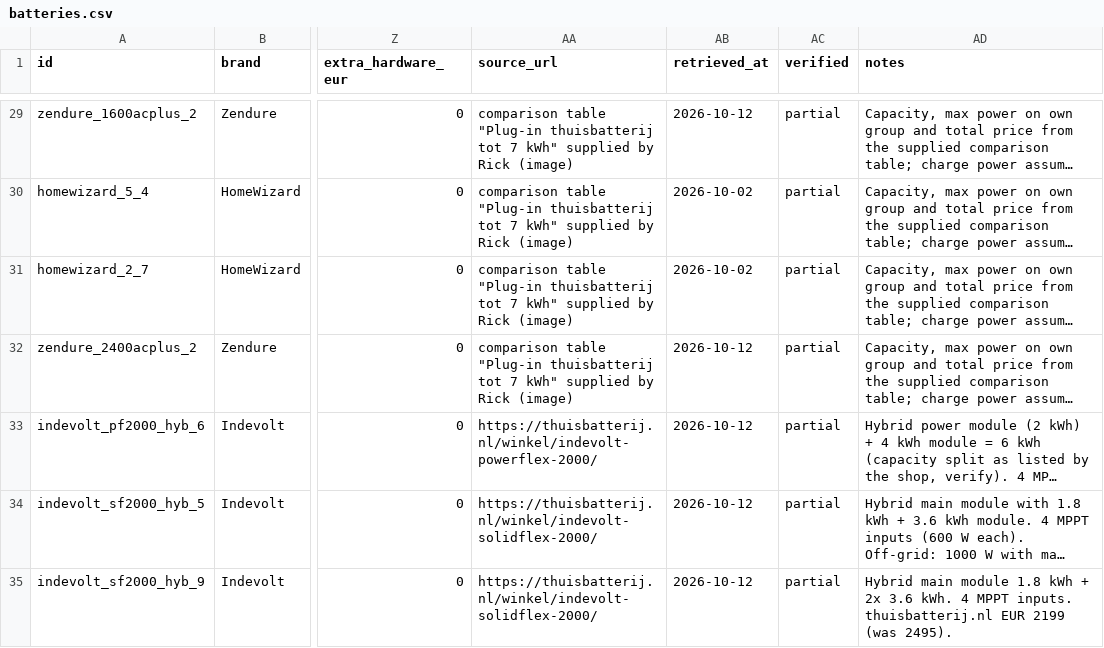
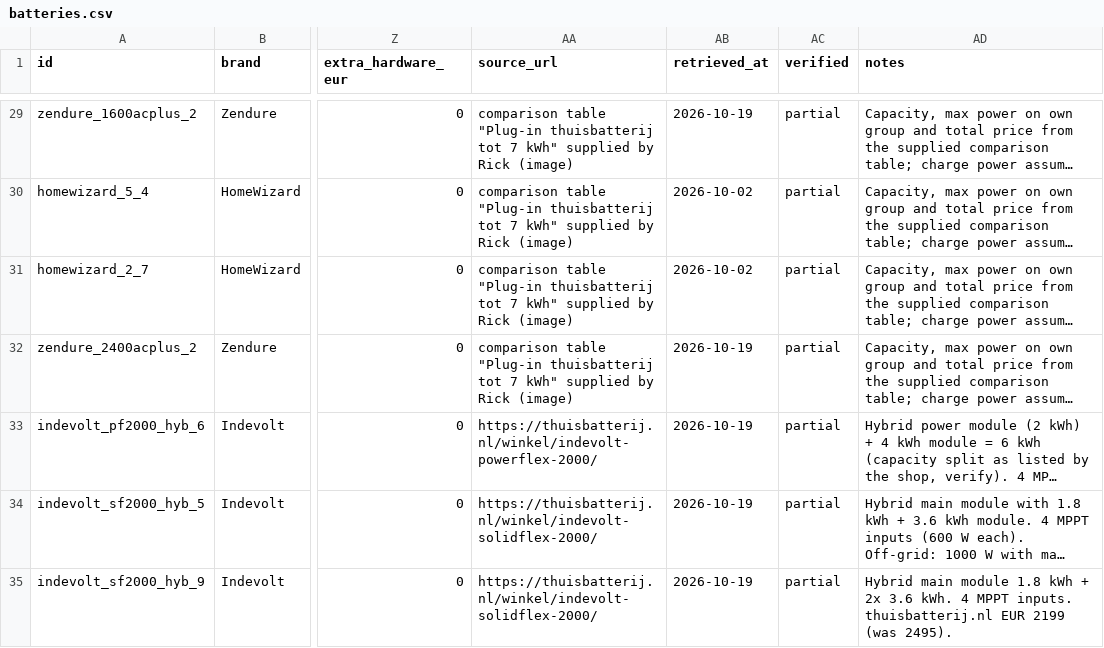
Before and after one commit to Rickolie/battery_calc, a CSV file: data/online/batteries.csv, drawn as a sheet; only a part is shown, gaps mark what is left out; long unchanged cells end in …; the diff covers the shown part only; the diff names each change by its address in the sheet, - before the commit and + after, or states it on an @@ line.

```diff
--- a/data/online/batteries.csv
+++ b/data/online/batteries.csv
-AB29 (retrieved_at): 2026-10-12
+AB29 (retrieved_at): 2026-10-19
-AB32:AB35 (retrieved_at): 2026-10-12
+AB32:AB35 (retrieved_at): 2026-10-19
```
Also changed, not shown: 50 edited cells elsewhere in this file, 2 other files.
